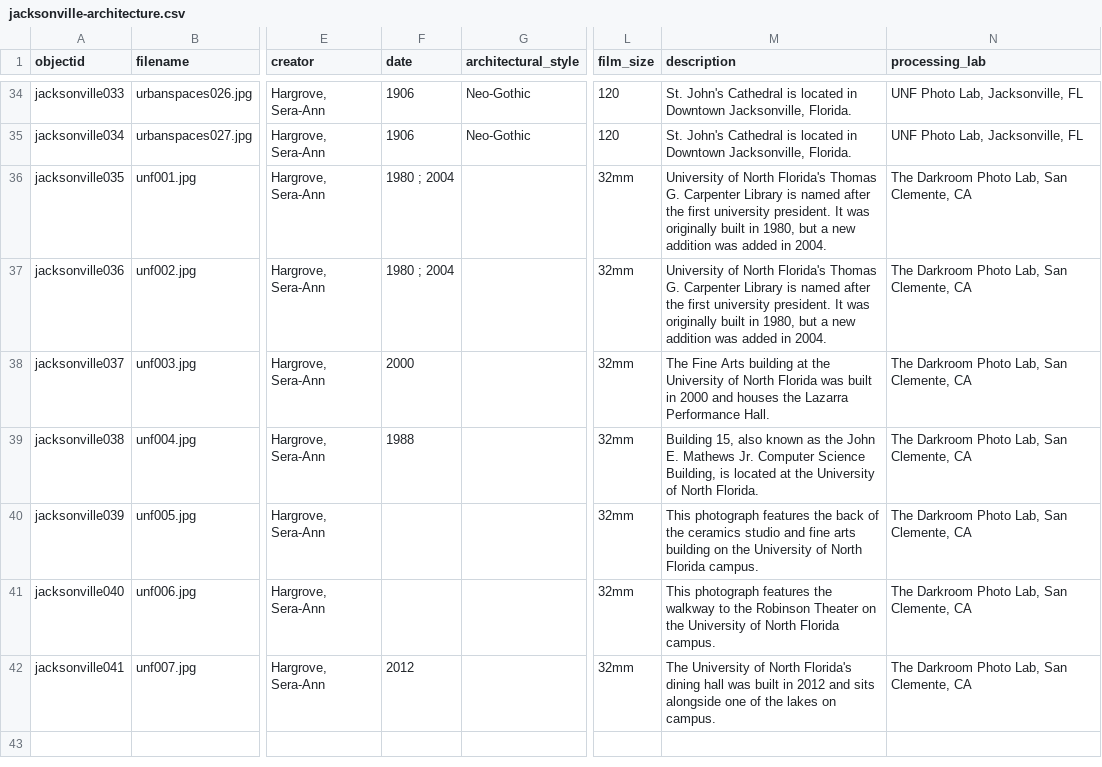
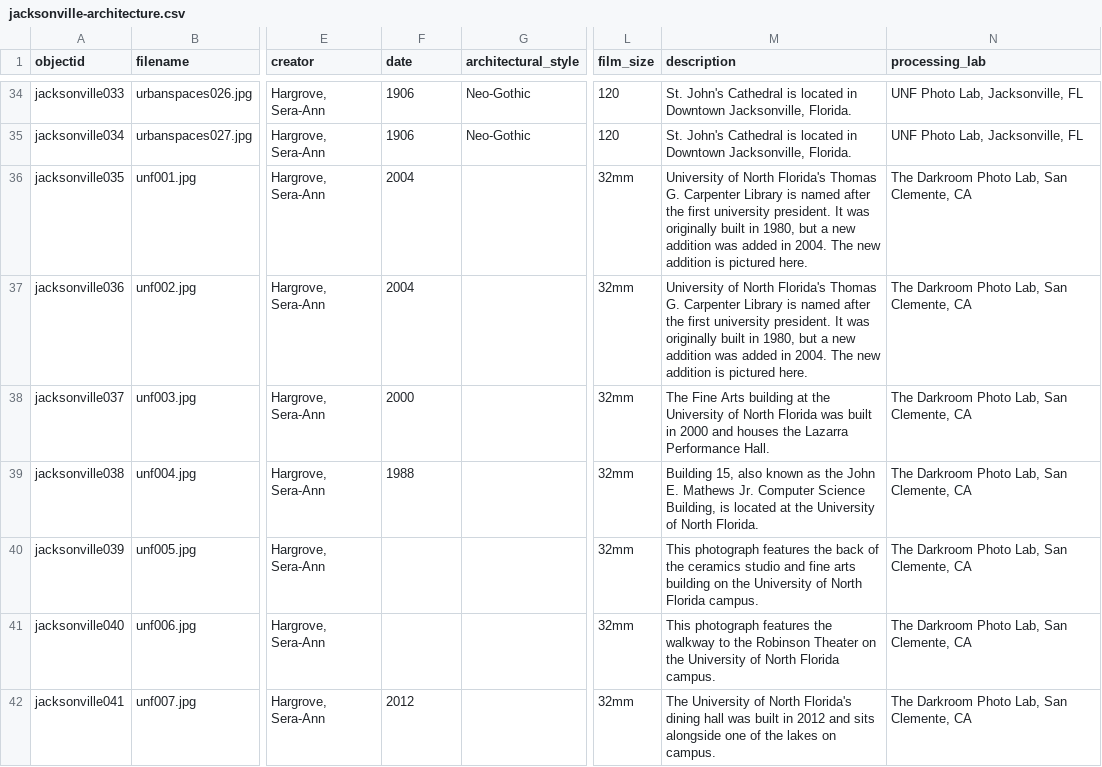
Before and after one commit to sera-ann/jacksonville-architecture, a CSV file: _data/jacksonville-architecture.csv, drawn as a sheet; only a part is shown, gaps mark what is left out; the diff names each change by its address in the sheet, - before the commit and + after, or states it on an @@ line.

Commit message:
Update metadata

```diff
--- a/_data/jacksonville-architecture.csv
+++ b/_data/jacksonville-architecture.csv
-F36:F37 (date): 1980 ; 2004
+F36:F37 (date): 2004
-M36:M37 (description): …in 2004.
+M36:M37 (description): …in 2004. The new addition is pictured here.
```
